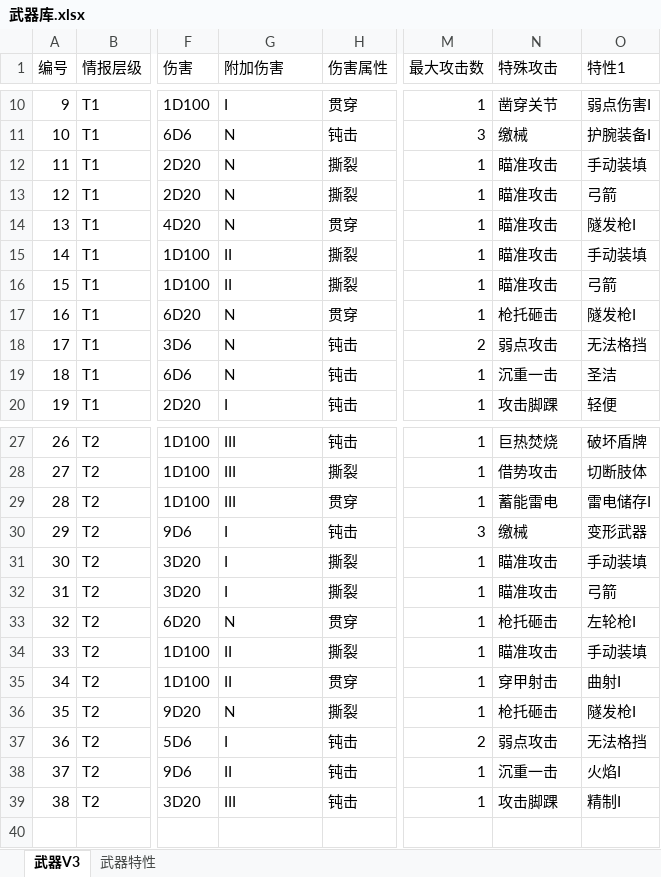
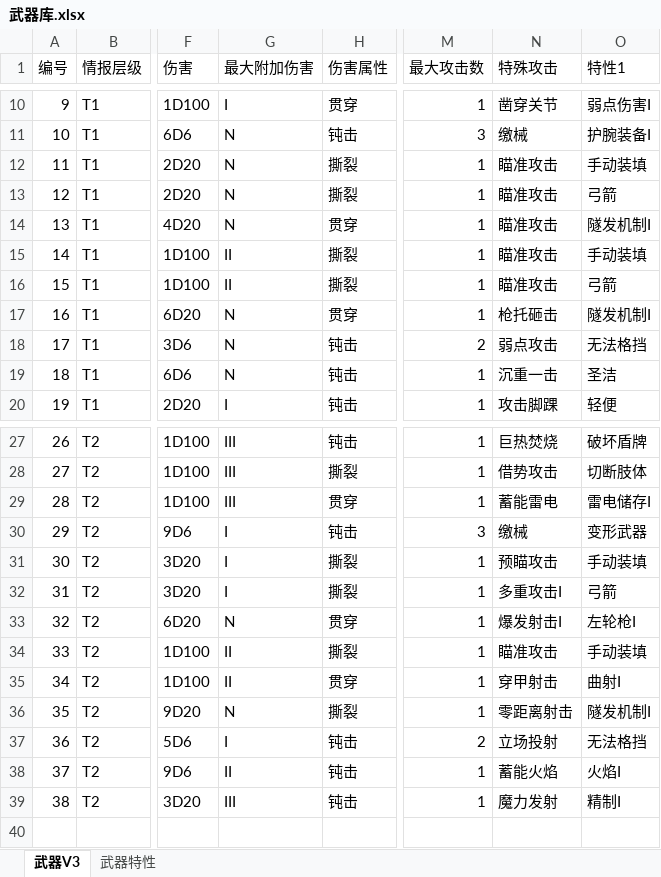
Before and after one commit to mie001/Crisom-dungeon, an Excel workbook: 资料库/武器库.xlsx, sheet 武器V3, drawn as a sheet; only a part is shown, gaps mark what is left out; values as stored, in another font and other column widths than the file's, no borders; the diff names each change by its address in the sheet, - before the commit and + after, or states it on an @@ line.

```diff
--- a/资料库/武器库.xlsx (sheet 武器V3)
+++ b/资料库/武器库.xlsx (sheet 武器V3)
-G1: 附加伤害
+G1: 最大附加伤害
-O14 (特性1): 隧发枪I
+O14 (特性1): 隧发机制I
-O17 (特性1): 隧发枪I
+O17 (特性1): 隧发机制I
-N31 (特殊攻击): 瞄准攻击
+N31 (特殊攻击): 预瞄攻击
-N32 (特殊攻击): 瞄准攻击
+N32 (特殊攻击): 多重攻击I
-N33 (特殊攻击): 枪托砸击
+N33 (特殊攻击): 爆发射击I
-N36 (特殊攻击): 枪托砸击
+N36 (特殊攻击): 零距离射击
-O36 (特性1): 隧发枪I
+O36 (特性1): 隧发机制I
-N37 (特殊攻击): 弱点攻击
+N37 (特殊攻击): 立场投射
-N38 (特殊攻击): 沉重一击
+N38 (特殊攻击): 蓄能火焰
-N39 (特殊攻击): 攻击脚踝
+N39 (特殊攻击): 魔力发射
```
Also changed, not shown: sheet 武器特性.
